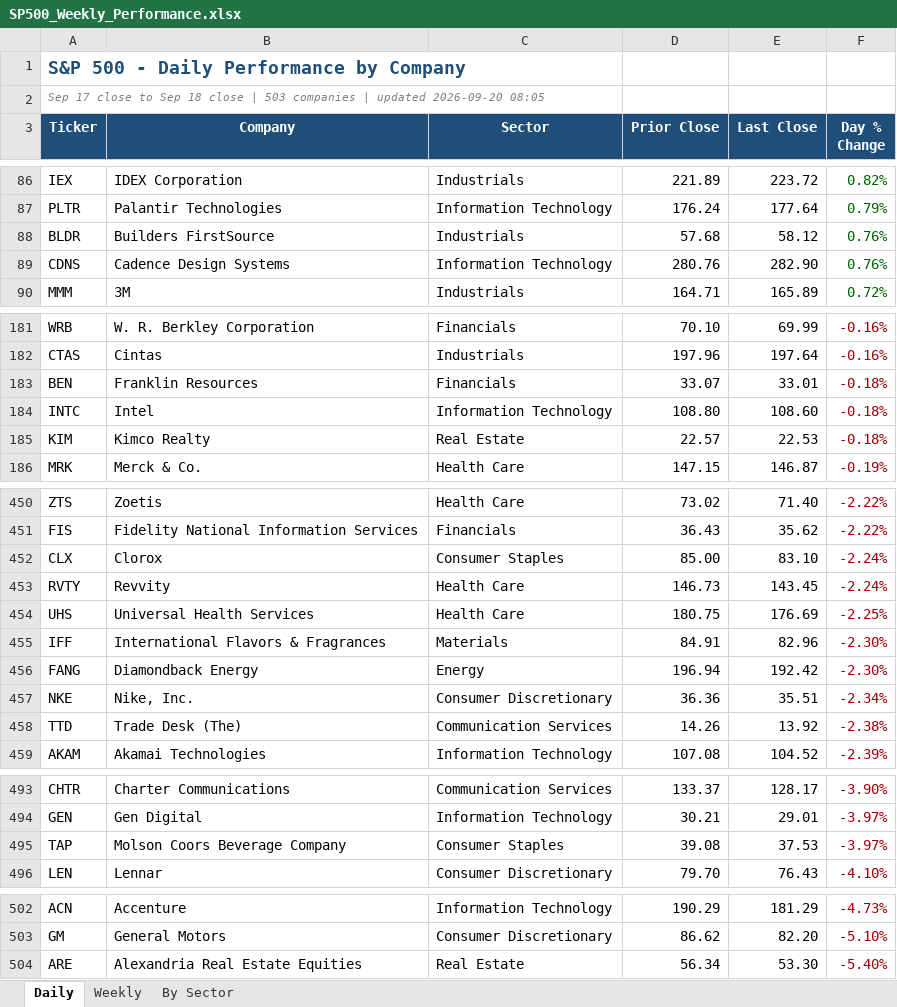
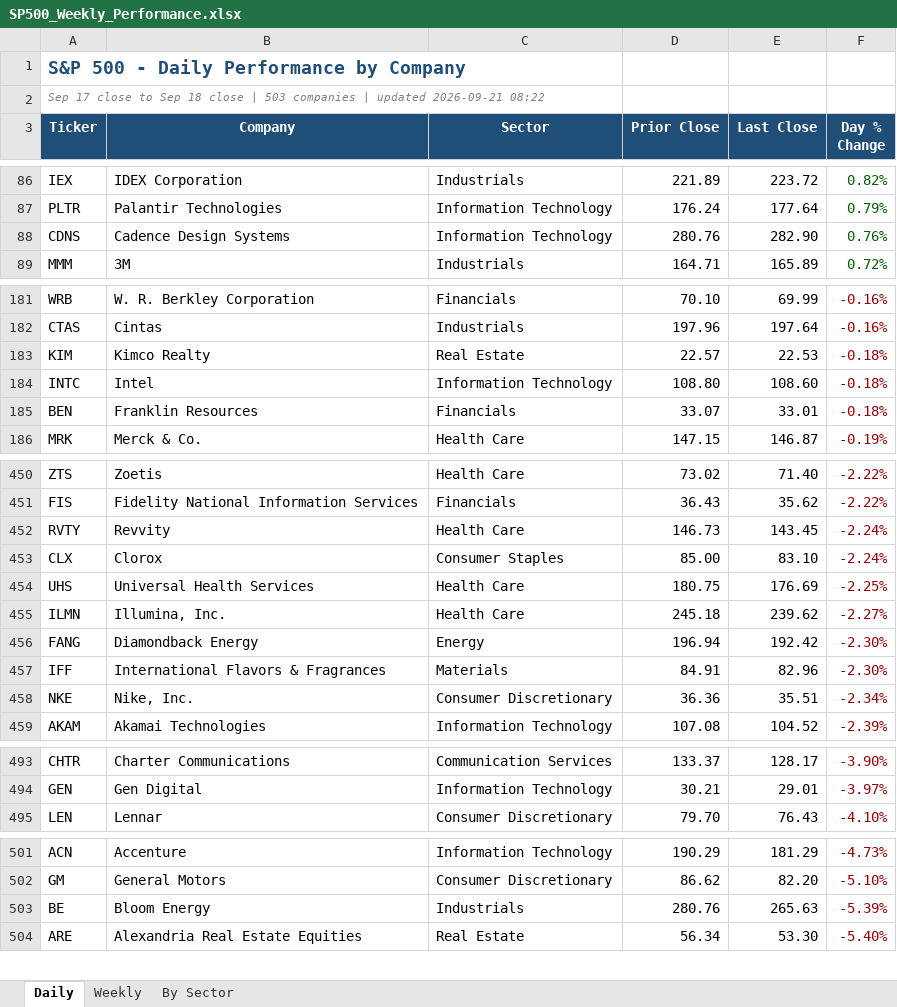
Before and after one commit to loganday2018-svg/sp500-dashboard, an Excel workbook: SP500_Weekly_Performance.xlsx, sheet Daily, drawn as a sheet; only a part is shown, gaps mark what is left out; values as stored, in another font and other column widths than the file's, no borders; removed rows and columns are numbered as before the commit, all else as after; the diff covers the shown part only; the diff names each change by its address in the sheet, - before the commit and + after, or states it on an @@ line.

```diff
--- a/SP500_Weekly_Performance.xlsx (sheet Daily)
+++ b/SP500_Weekly_Performance.xlsx (sheet Daily)
-A2 (Ticker): …| updated 2026-09-20 08:05
+A2 (Ticker): …| updated 2026-09-21 08:22
-row 88: BLDR | Builders FirstSource | Industrials | 57.68 | 58.12 | 0.76%
@@ row 185 moved to row 183: KIM @@
@@ row 453 moved to row 452: RVTY @@
+row 455: ILMN | Illumina, Inc. | Health Care | 245.18 | 239.62 | -2.27%
-row 458: TTD | Trade Desk (The) | Communication Services | 14.26 | 13.92 | -2.38%
-row 495: TAP | Molson Coors Beverage Company | Consumer Staples | 39.08 | 37.53 | -3.97%
+row 503: BE | Bloom Energy | Industrials | 280.76 | 265.63 | -5.39%
```
Also changed, not shown: 1 added row and 84 moved rows elsewhere in this sheet, sheet Weekly, sheet By Sector, 1 other file.
